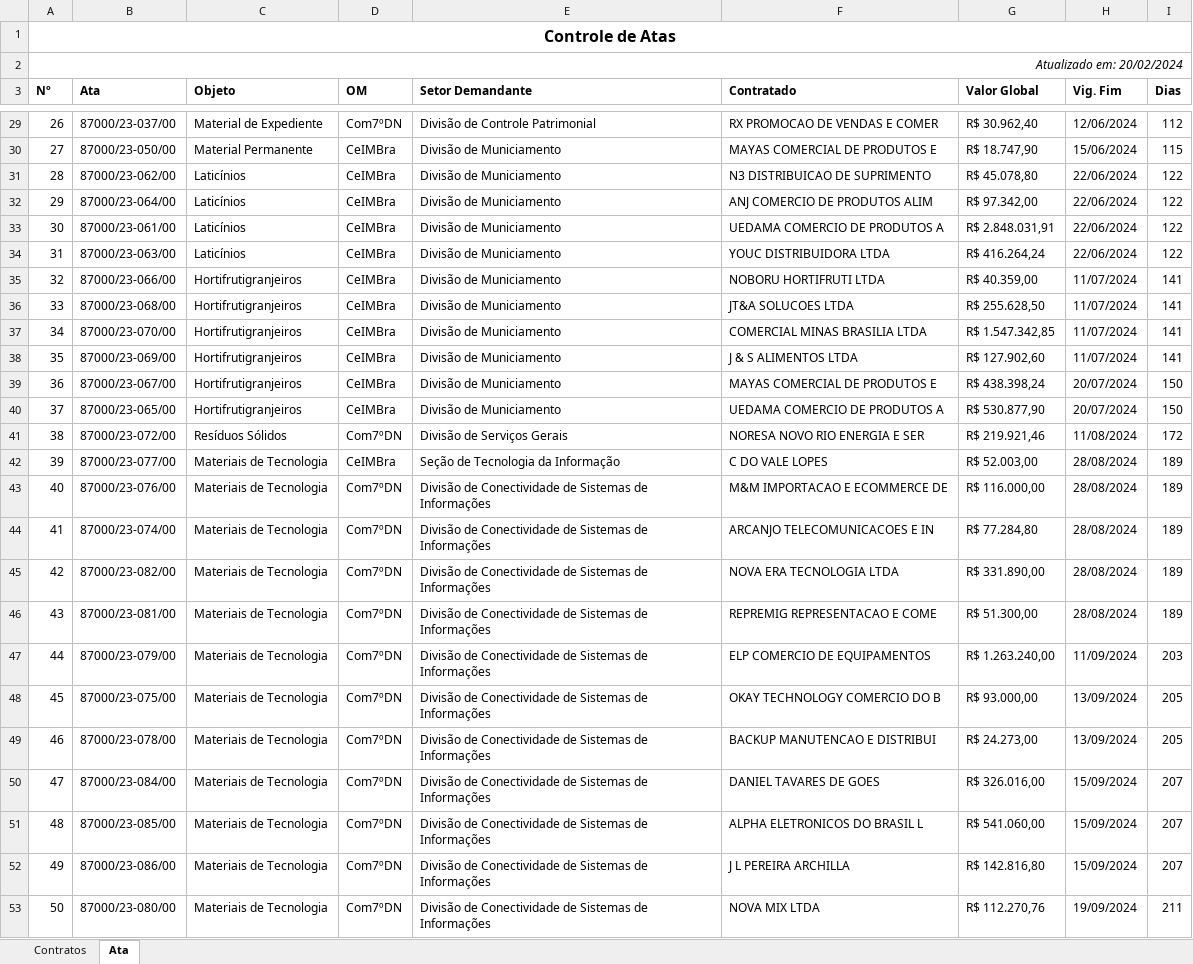
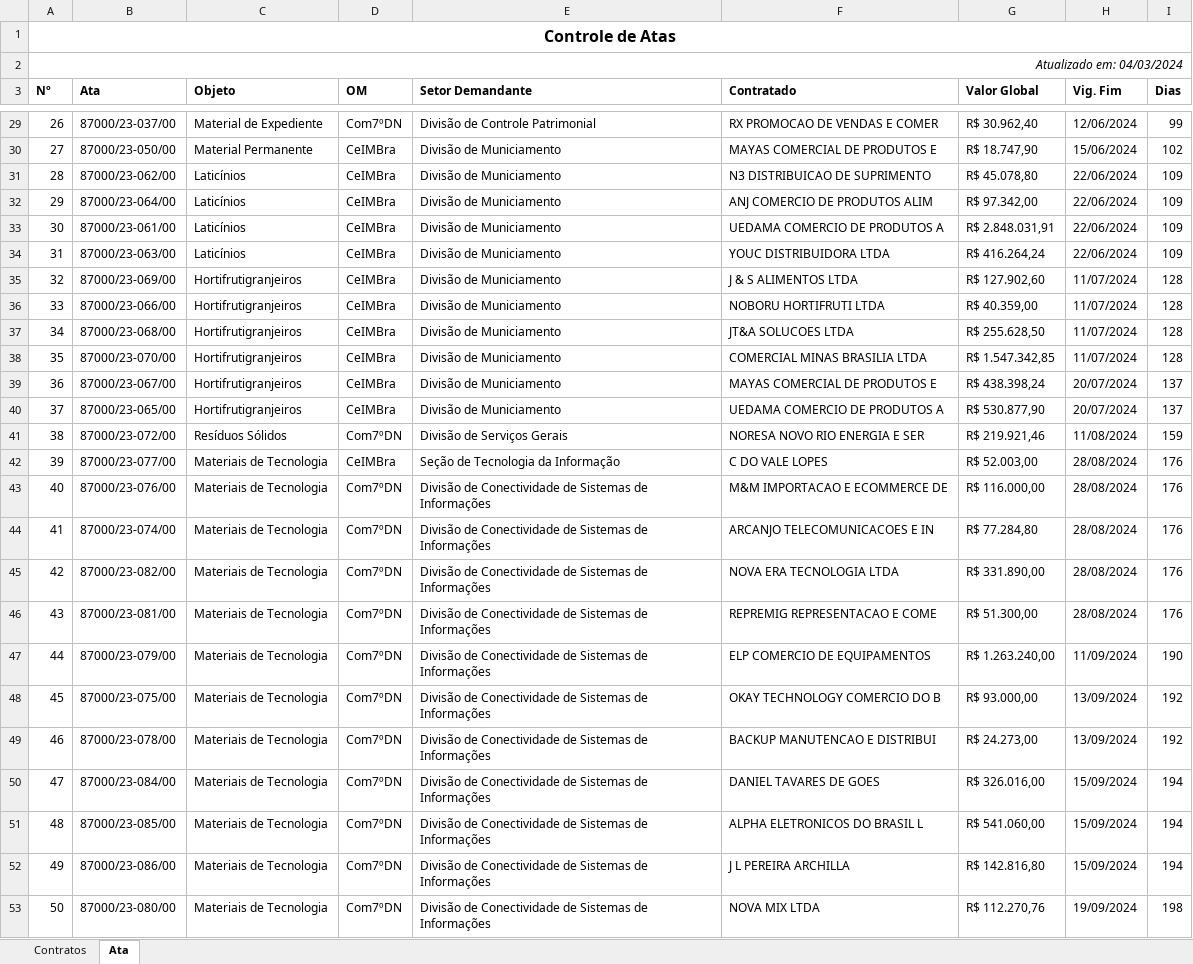
Before and after one commit to Guilhermeksc/licitacao360, an Excel workbook: controle_contratos/Planilha_Completa.xlsx, sheet Ata, drawn as a sheet; only a part is shown, gaps mark what is left out; values as stored, in another font and other column widths than the file's, no borders; removed rows and columns are numbered as before the commit, all else as after; the diff covers the shown part only; the diff names each change by its address in the sheet, - before the commit and + after, or states it on an @@ line.

```diff
--- a/controle_contratos/Planilha_Completa.xlsx (sheet Ata)
+++ b/controle_contratos/Planilha_Completa.xlsx (sheet Ata)
@@ column A (Nº) renumbered between rows 2 and 59 @@
-I29 (Dias): 112
+I29 (Dias): 99
-I30 (Dias): 115
+I30 (Dias): 102
-I31:I34 (Dias): 122
+I31:I34 (Dias): 109
+row 35: 32 | 87000/23-069/00 | Hortifrutigranjeiros | CeIMBra | Divisão de Municiamento | J & S ALIMENTOS LTDA | R$ 127.902,60 | 11/07/2024 | 128
-I36:I38 (Dias): 141
+I36:I38 (Dias): 128
-row 38: 35 | 87000/23-069/00 | Hortifrutigranjeiros | CeIMBra | Divisão de Municiamento | J & S ALIMENTOS LTDA | R$ 127.902,60 | 11/07/2024 | 141
-I39:I40 (Dias): 150
+I39:I40 (Dias): 137
-I41 (Dias): 172
+I41 (Dias): 159
-I42:I46 (Dias): 189
+I42:I46 (Dias): 176
-I47 (Dias): 203
+I47 (Dias): 190
-I48:I49 (Dias): 205
+I48:I49 (Dias): 192
-I50:I52 (Dias): 207
+I50:I52 (Dias): 194
-I53 (Dias): 211
+I53 (Dias): 198
```
Also changed, not shown: 5 added rows, 4 removed rows and 42 edited cells elsewhere in this sheet, sheet Contratos, Tabela_Gestores_Fiscais_novo.xlsx, dist/home/_internal/controle_contratos/data_contratos/setores_om.xlsx, 12 other files.
